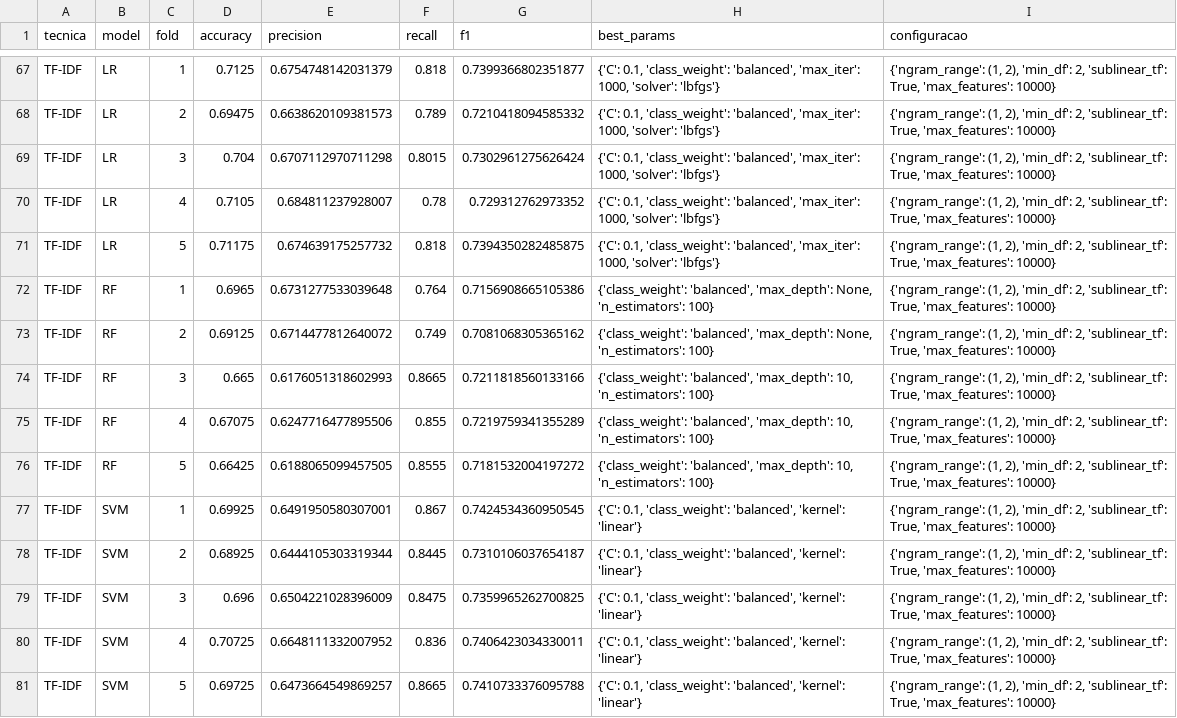
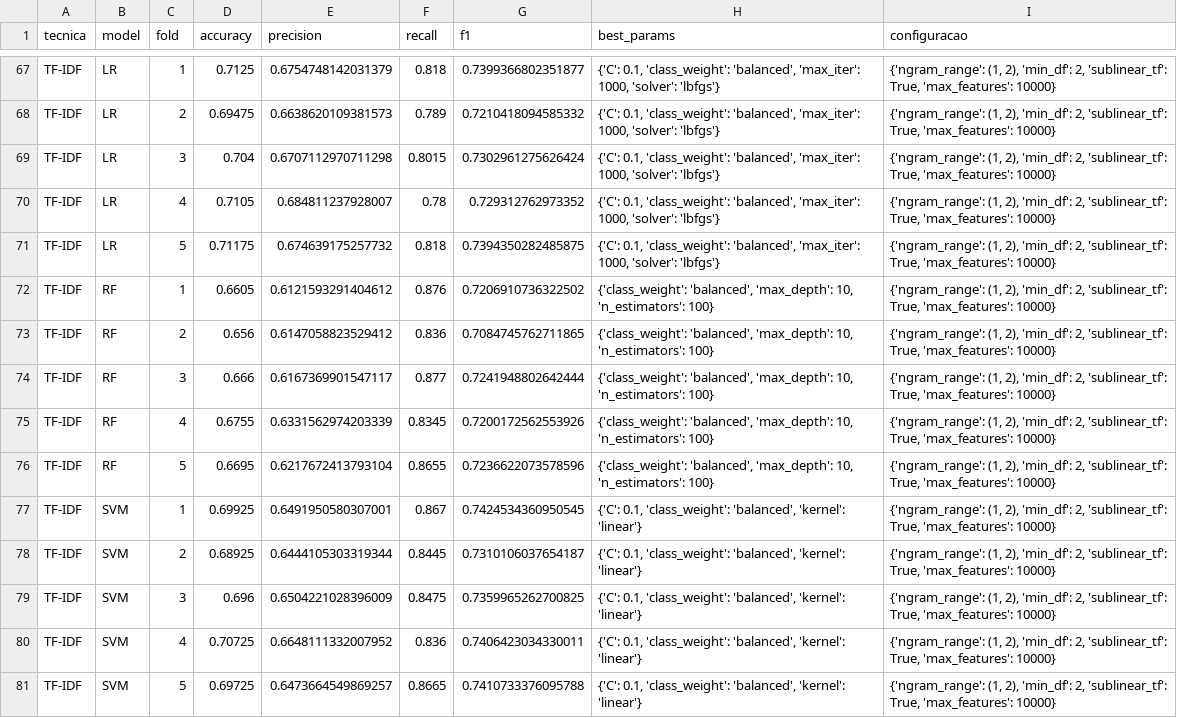
Before and after one commit to EvertonTeix/CdD_2025.2, a CSV file: notebooks/T3/Processamento de linguagem natural/resultados_pnl.csv, drawn as a sheet; only a part is shown, gaps mark what is left out; the diff covers the shown part only.

```diff
--- a/notebooks/T3/Processamento de linguagem natural/resultados_pnl.csv
+++ b/notebooks/T3/Processamento de linguagem natural/resultados_pnl.csv
@@ -71,7 +71,7 @@ TF-IDF,LR,4,0.7105,0.684811237928007,0.78,0.729312762973352,"{'C': 0.1, 'class_w
 TF-IDF,LR,5,0.71175,0.674639175257732,0.818,0.7394350282485875,"{'C': 0.1, 'class_weight': 'balanced', 'max_iter': 1000, 'solver': 'lbfgs'}","{'ngram_range': (1, 2), 'min_df': 2, 'sublinear_tf': True, 'max_features': 10000}"
-TF-IDF,RF,1,0.6965,0.6731277533039648,0.764,0.7156908665105386,"{'class_weight': 'balanced', 'max_depth': None, 'n_estimators': 100}","{'ngram_range': (1, 2), 'min_df': 2, 'sublinear_tf': True, 'max_features': 10000}"
-TF-IDF,RF,2,0.69125,0.6714477812640072,0.749,0.7081068305365162,"{'class_weight': 'balanced', 'max_depth': None, 'n_estimators': 100}","{'ngram_range': (1, 2), 'min_df': 2, 'sublinear_tf': True, 'max_features': 10000}"
-TF-IDF,RF,3,0.665,0.6176051318602993,0.8665,0.7211818560133166,"{'class_weight': 'balanced', 'max_depth': 10, 'n_estimators': 100}","{'ngram_range': (1, 2), 'min_df': 2, 'sublinear_tf': True, 'max_features': 10000}"
-TF-IDF,RF,4,0.67075,0.6247716477895506,0.855,0.7219759341355289,"{'class_weight': 'balanced', 'max_depth': 10, 'n_estimators': 100}","{'ngram_range': (1, 2), 'min_df': 2, 'sublinear_tf': True, 'max_features': 10000}"
-TF-IDF,RF,5,0.66425,0.6188065099457505,0.8555,0.7181532004197272,"{'class_weight': 'balanced', 'max_depth': 10, 'n_estimators': 100}","{'ngram_range': (1, 2), 'min_df': 2, 'sublinear_tf': True, 'max_features': 10000}"
+TF-IDF,RF,1,0.6605,0.6121593291404612,0.876,0.7206910736322502,"{'class_weight': 'balanced', 'max_depth': 10, 'n_estimators': 100}","{'ngram_range': (1, 2), 'min_df': 2, 'sublinear_tf': True, 'max_features': 10000}"
+TF-IDF,RF,2,0.656,0.6147058823529412,0.836,0.7084745762711865,"{'class_weight': 'balanced', 'max_depth': 10, 'n_estimators': 100}","{'ngram_range': (1, 2), 'min_df': 2, 'sublinear_tf': True, 'max_features': 10000}"
+TF-IDF,RF,3,0.666,0.6167369901547117,0.877,0.7241948802642444,"{'class_weight': 'balanced', 'max_depth': 10, 'n_estimators': 100}","{'ngram_range': (1, 2), 'min_df': 2, 'sublinear_tf': True, 'max_features': 10000}"
+TF-IDF,RF,4,0.6755,0.6331562974203339,0.8345,0.7200172562553926,"{'class_weight': 'balanced', 'max_depth': 10, 'n_estimators': 100}","{'ngram_range': (1, 2), 'min_df': 2, 'sublinear_tf': True, 'max_features': 10000}"
+TF-IDF,RF,5,0.6695,0.6217672413793104,0.8655,0.7236622073578596,"{'class_weight': 'balanced', 'max_depth': 10, 'n_estimators': 100}","{'ngram_range': (1, 2), 'min_df': 2, 'sublinear_tf': True, 'max_features': 10000}"
 TF-IDF,SVM,1,0.69925,0.6491950580307001,0.867,0.7424534360950545,"{'C': 0.1, 'class_weight': 'balanced', 'kernel': 'linear'}","{'ngram_range': (1, 2), 'min_df': 2, 'sublinear_tf': True, 'max_features': 10000}"
```
Also changed, not shown: 129 edited cells elsewhere in this file, 3 other files.
